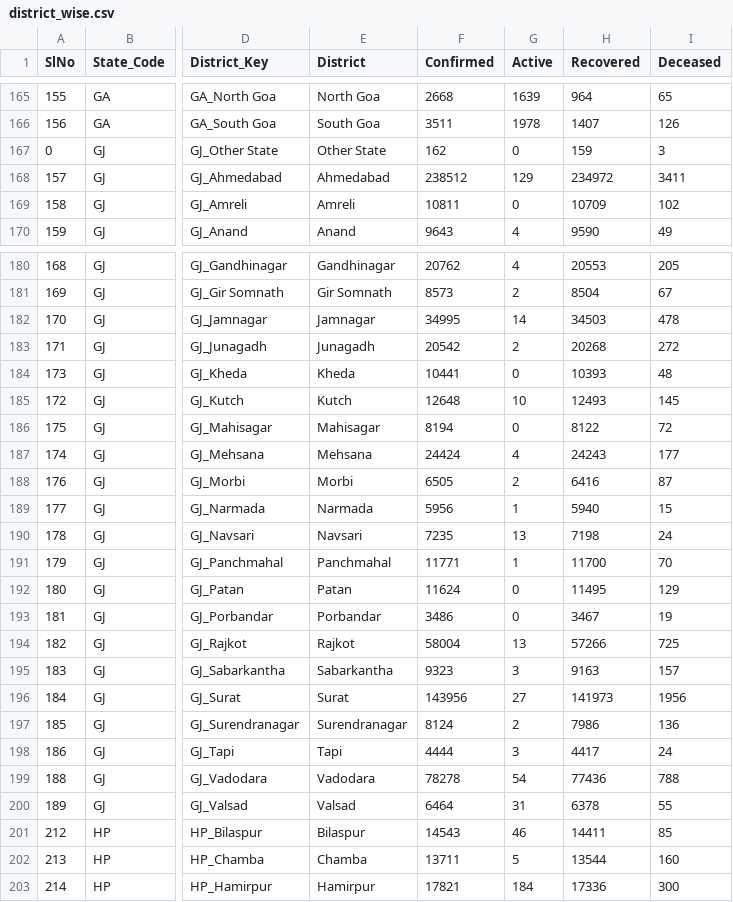
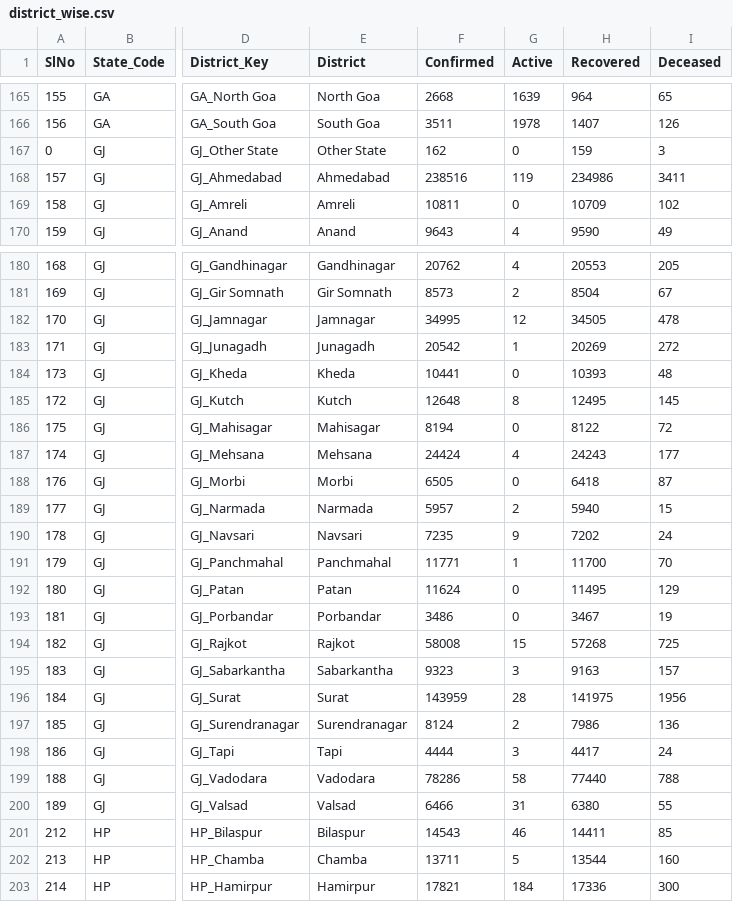
Before and after one commit to keshavashiya/covid19bharat_data, a CSV file: csv/latest/district_wise.csv, drawn as a sheet; only a part is shown, gaps mark what is left out; the diff names each change by its address in the sheet, - before the commit and + after, or states it on an @@ line.

Commit message:
data updated on - Mon Nov 22 17:01:28 IST 2021

```diff
--- a/csv/latest/district_wise.csv
+++ b/csv/latest/district_wise.csv
-F168 (Confirmed): 238512
+F168 (Confirmed): 238516
-G168 (Active): 129
+G168 (Active): 119
-H168 (Recovered): 234972
+H168 (Recovered): 234986
-G182 (Active): 14
+G182 (Active): 12
-H182 (Recovered): 34503
+H182 (Recovered): 34505
-G183 (Active): 2
+G183 (Active): 1
-H183 (Recovered): 20268
+H183 (Recovered): 20269
-G185 (Active): 10
+G185 (Active): 8
-H185 (Recovered): 12493
+H185 (Recovered): 12495
-G188 (Active): 2
+G188 (Active): 0
-H188 (Recovered): 6416
+H188 (Recovered): 6418
-F189 (Confirmed): 5956
+F189 (Confirmed): 5957
-G189 (Active): 1
+G189 (Active): 2
-G190 (Active): 13
+G190 (Active): 9
-H190 (Recovered): 7198
+H190 (Recovered): 7202
-F194 (Confirmed): 58004
+F194 (Confirmed): 58008
-G194 (Active): 13
+G194 (Active): 15
-H194 (Recovered): 57266
+H194 (Recovered): 57268
-F196 (Confirmed): 143956
+F196 (Confirmed): 143959
-G196 (Active): 27
+G196 (Active): 28
-H196 (Recovered): 141973
+H196 (Recovered): 141975
-F199 (Confirmed): 78278
+F199 (Confirmed): 78286
-G199 (Active): 54
+G199 (Active): 58
-H199 (Recovered): 77436
+H199 (Recovered): 77440
-F200 (Confirmed): 6464
+F200 (Confirmed): 6466
-H200 (Recovered): 6378
+H200 (Recovered): 6380
```
Also changed, not shown: csv/latest/state_wise.csv, 11 other files.
